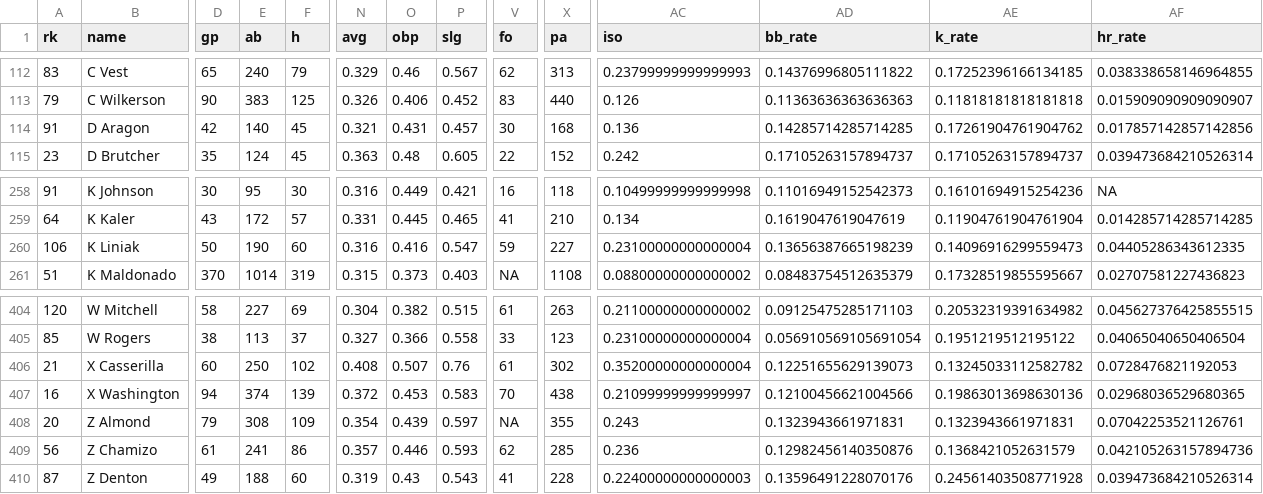
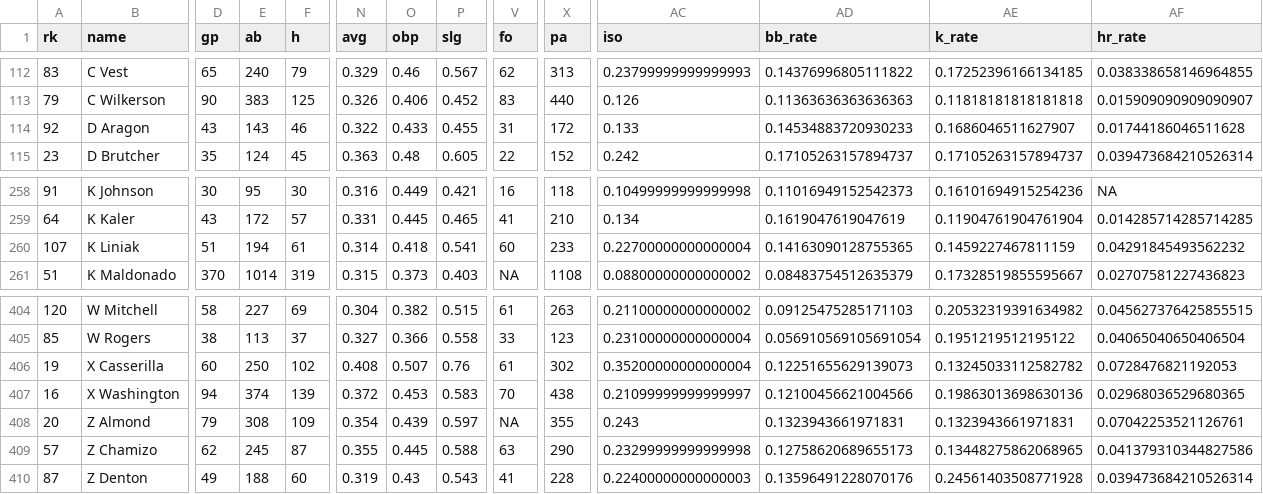
Before and after one commit to SrapposelliJr/Pioneer-Scout, a CSV file: data/processed/hitters_player_level.csv, drawn as a sheet; only a part is shown, gaps mark what is left out; the diff covers the shown part only; the diff names each change by its address in the sheet, - before the commit and + after, or states it on an @@ line.

```diff
--- a/data/processed/hitters_player_level.csv
+++ b/data/processed/hitters_player_level.csv
-A114 (rk): 91
+A114 (rk): 92
-D114 (gp): 42
+D114 (gp): 43
-E114 (ab): 140
+E114 (ab): 143
-F114 (h): 45
+F114 (h): 46
-N114 (avg): 0.321
+N114 (avg): 0.322
-O114 (obp): 0.431
+O114 (obp): 0.433
-P114 (slg): 0.457
+P114 (slg): 0.455
-V114 (fo): 30
+V114 (fo): 31
-X114 (pa): 168
+X114 (pa): 172
-AC114 (iso): 0.136
+AC114 (iso): 0.133
-AD114 (bb_rate): 0.14285714285714285
+AD114 (bb_rate): 0.14534883720930233
-AE114 (k_rate): 0.17261904761904762
+AE114 (k_rate): 0.1686046511627907
-AF114 (hr_rate): 0.017857142857142856
+AF114 (hr_rate): 0.01744186046511628
-A260 (rk): 106
+A260 (rk): 107
-D260 (gp): 50
+D260 (gp): 51
-E260 (ab): 190
+E260 (ab): 194
-F260 (h): 60
+F260 (h): 61
-N260 (avg): 0.316
+N260 (avg): 0.314
-O260 (obp): 0.416
+O260 (obp): 0.418
-P260 (slg): 0.547
+P260 (slg): 0.541
-V260 (fo): 59
+V260 (fo): 60
-X260 (pa): 227
+X260 (pa): 233
-AC260 (iso): 0.23100000000000004
+AC260 (iso): 0.22700000000000004
-AD260 (bb_rate): 0.13656387665198239
+AD260 (bb_rate): 0.14163090128755365
-AE260 (k_rate): 0.14096916299559473
+AE260 (k_rate): 0.1459227467811159
-AF260 (hr_rate): 0.04405286343612335
+AF260 (hr_rate): 0.04291845493562232
-A406 (rk): 21
+A406 (rk): 19
-A409 (rk): 56
+A409 (rk): 57
-D409 (gp): 61
+D409 (gp): 62
-E409 (ab): 241
+E409 (ab): 245
-F409 (h): 86
+F409 (h): 87
-N409 (avg): 0.357
+N409 (avg): 0.355
-O409 (obp): 0.446
+O409 (obp): 0.445
-P409 (slg): 0.593
+P409 (slg): 0.588
-V409 (fo): 62
+V409 (fo): 63
-X409 (pa): 285
+X409 (pa): 290
-AC409 (iso): 0.236
+AC409 (iso): 0.23299999999999998
-AD409 (bb_rate): 0.12982456140350876
+AD409 (bb_rate): 0.12758620689655173
-AE409 (k_rate): 0.1368421052631579
+AE409 (k_rate): 0.13448275862068965
-AF409 (hr_rate): 0.042105263157894736
+AF409 (hr_rate): 0.041379310344827586
```
Also changed, not shown: 106 edited cells elsewhere in this file, data/processed/hitters_clean.csv, data/processed/model_data.csv, 10 other files.
